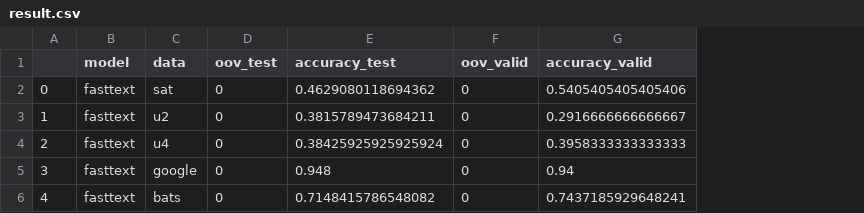
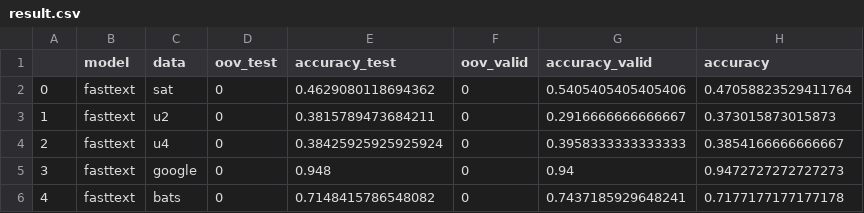
Before and after one commit to asahi417/AnalogyTools, a CSV file: result.csv, drawn as a sheet; the diff names each change by its address in the sheet, - before the commit and + after, or states it on an @@ line.

```diff
--- a/result.csv
+++ b/result.csv
+column H (accuracy), rows 2-6: 0.47058823529411764 | 0.373015873015873 | 0.3854166666666667 | 0.9472727272727273 | 0.7177177177177178
```
Also changed, not shown: 2 other files.
